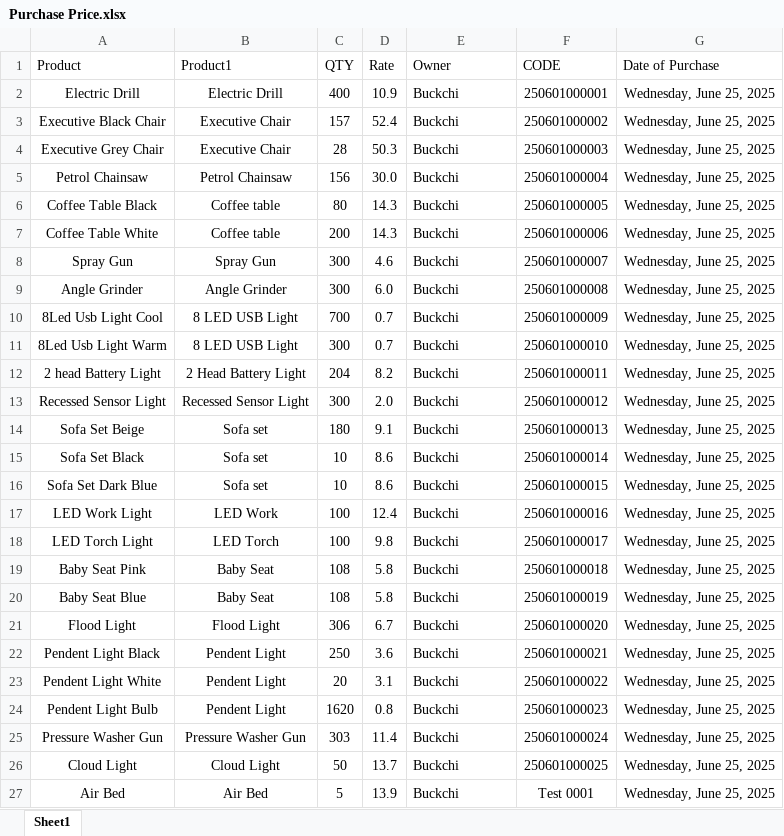
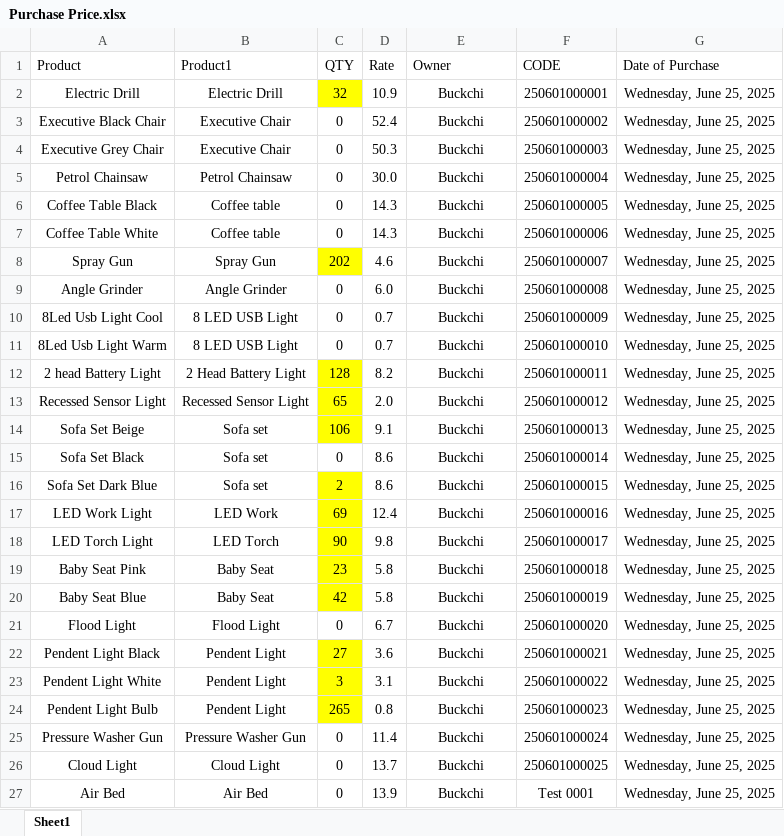
Before and after one commit to NIBH014B/Buckchi, an Excel workbook: New Management/Purchase Price.xlsx, sheet Sheet1, drawn as a sheet; only a part is shown; values as stored, in another font and other column widths than the file's, no borders; the diff covers the shown part only; the diff names each change by its address in the sheet, - before the commit and + after, or states it on an @@ line.

Commit message:
New Invetory

```diff
--- a/New Management/Purchase Price.xlsx (sheet Sheet1)
+++ b/New Management/Purchase Price.xlsx (sheet Sheet1)
-C2 (QTY): 400
+C2 (QTY): 32
-C2 fill: none
+C2 fill: #FFFF00
-E2:E27 alignment: left
+E2:E27 alignment: center
-C3 (QTY): 157
+C3 (QTY): 0
-C4 (QTY): 28
+C4 (QTY): 0
-C5 (QTY): 156
+C5 (QTY): 0
-C6 (QTY): 80
+C6 (QTY): 0
-C7 (QTY): 200
+C7 (QTY): 0
-C8 (QTY): 300
+C8 (QTY): 202
-C8 fill: none
+C8 fill: #FFFF00
-C9 (QTY): 300
+C9 (QTY): 0
-C10 (QTY): 700
+C10 (QTY): 0
-C11 (QTY): 300
+C11 (QTY): 0
-C12 (QTY): 204
+C12 (QTY): 128
-C12:C14 fill: none
+C12:C14 fill: #FFFF00
-C13 (QTY): 300
+C13 (QTY): 65
-C14 (QTY): 180
+C14 (QTY): 106
-C15 (QTY): 10
+C15 (QTY): 0
-C16 (QTY): 10
+C16 (QTY): 2
-C16:C20 fill: none
+C16:C20 fill: #FFFF00
-C17 (QTY): 100
+C17 (QTY): 69
-C18 (QTY): 100
+C18 (QTY): 90
-C19 (QTY): 108
+C19 (QTY): 23
-C20 (QTY): 108
+C20 (QTY): 42
-C21 (QTY): 306
+C21 (QTY): 0
-C22 (QTY): 250
+C22 (QTY): 27
-C22:C24 fill: none
+C22:C24 fill: #FFFF00
-C23 (QTY): 20
+C23 (QTY): 3
-C24 (QTY): 1620
+C24 (QTY): 265
-C25 (QTY): 303
+C25 (QTY): 0
-C26 (QTY): 50
+C26 (QTY): 0
-C27 (QTY): 5
+C27 (QTY): 0
```
Also changed, not shown: 33 added rows, 2 edited cells and cell formats elsewhere in this sheet.
